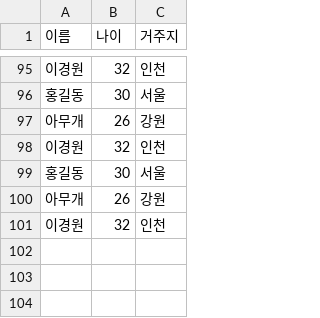
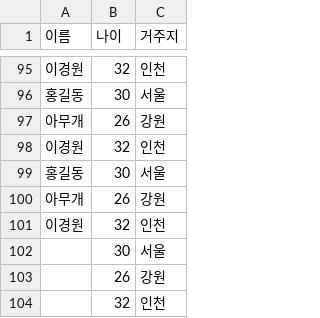
Before and after one commit to 6161990/spring-expressor, a CSV file: Spring-batch/src/main/resources/person.csv, drawn as a sheet; only a part is shown, gaps mark what is left out; the diff names each change by its address in the sheet, - before the commit and + after, or states it on an @@ line.

```diff
--- a/Spring-batch/src/main/resources/person.csv
+++ b/Spring-batch/src/main/resources/person.csv
+row 102:  | 30 | 서울
+row 103:  | 26 | 강원
+row 104:  | 32 | 인천
```
Also changed, not shown: 5 other files.
